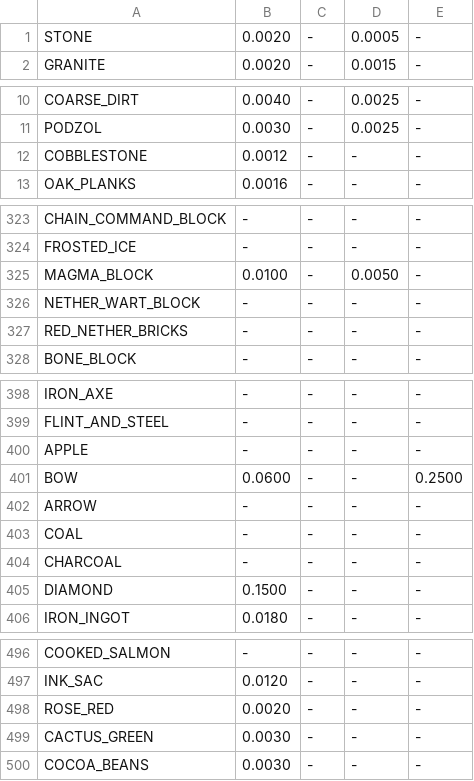
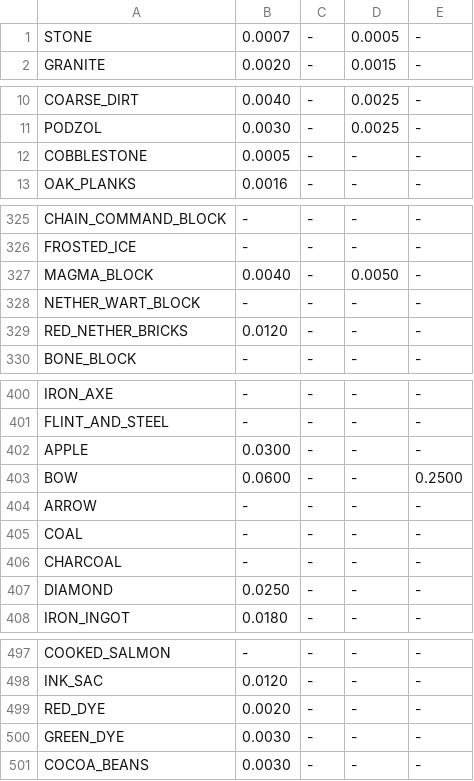
Before and after one commit to Cubeside/CubeQuest, a CSV file: conversion/CubesideMaterialValuesInput.csv, drawn as a sheet; only a part is shown, gaps mark what is left out; the diff covers the shown part only.

```diff
--- a/conversion/CubesideMaterialValuesInput.csv
+++ b/conversion/CubesideMaterialValuesInput.csv
@@ -1,2 +1,2 @@
-STONE;0.0020;-;0.0005;-
+STONE;0.0007;-;0.0005;-
 GRANITE;0.0020;-;0.0015;-
@@ -11,3 +11,3 @@ COARSE_DIRT;0.0040;-;0.0025;-
 PODZOL;0.0030;-;0.0025;-
-COBBLESTONE;0.0012;-;-;-
+COBBLESTONE;0.0005;-;-;-
 OAK_PLANKS;0.0016;-;-;-
@@ -324,5 +326,5 @@ CHAIN_COMMAND_BLOCK;-;-;-;-
 FROSTED_ICE;-;-;-;-
-MAGMA_BLOCK;0.0100;-;0.0050;-
+MAGMA_BLOCK;0.0040;-;0.0050;-
 NETHER_WART_BLOCK;-;-;-;-
-RED_NETHER_BRICKS;-;-;-;-
+RED_NETHER_BRICKS;0.0120;-;-;-
 BONE_BLOCK;-;-;-;-
@@ -399,3 +401,3 @@ IRON_AXE;-;-;-;-
 FLINT_AND_STEEL;-;-;-;-
-APPLE;-;-;-;-
+APPLE;0.0300;-;-;-
 BOW;0.0600;-;-;0.2500
@@ -404,3 +406,3 @@ COAL;-;-;-;-
 CHARCOAL;-;-;-;-
-DIAMOND;0.1500;-;-;-
+DIAMOND;0.0250;-;-;-
 IRON_INGOT;0.0180;-;-;-
@@ -497,4 +498,4 @@ COOKED_SALMON;-;-;-;-
 INK_SAC;0.0120;-;-;-
-ROSE_RED;0.0020;-;-;-
-CACTUS_GREEN;0.0030;-;-;-
+RED_DYE;0.0020;-;-;-
+GREEN_DYE;0.0030;-;-;-
 COCOA_BEANS;0.0030;-;-;-
```
Also changed, not shown: 6 added rows, 1 removed row and 9 edited cells elsewhere in this file, conversion/CubesideEntityValuesInput.csv, 4 other files.
